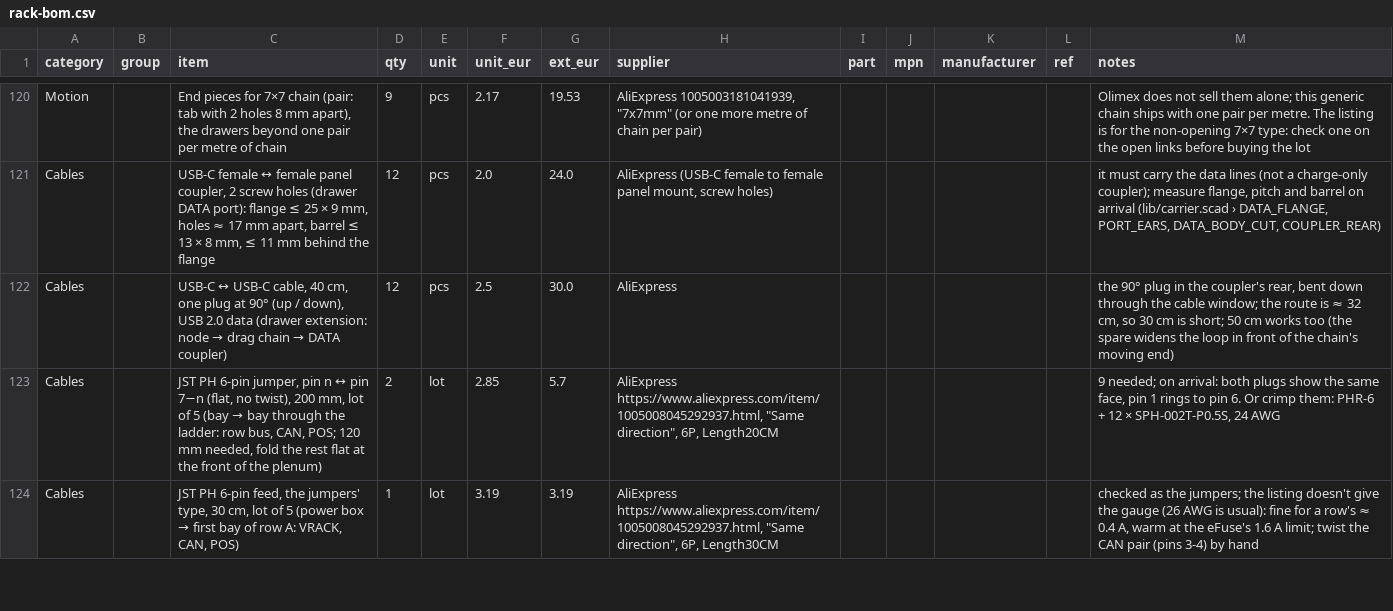
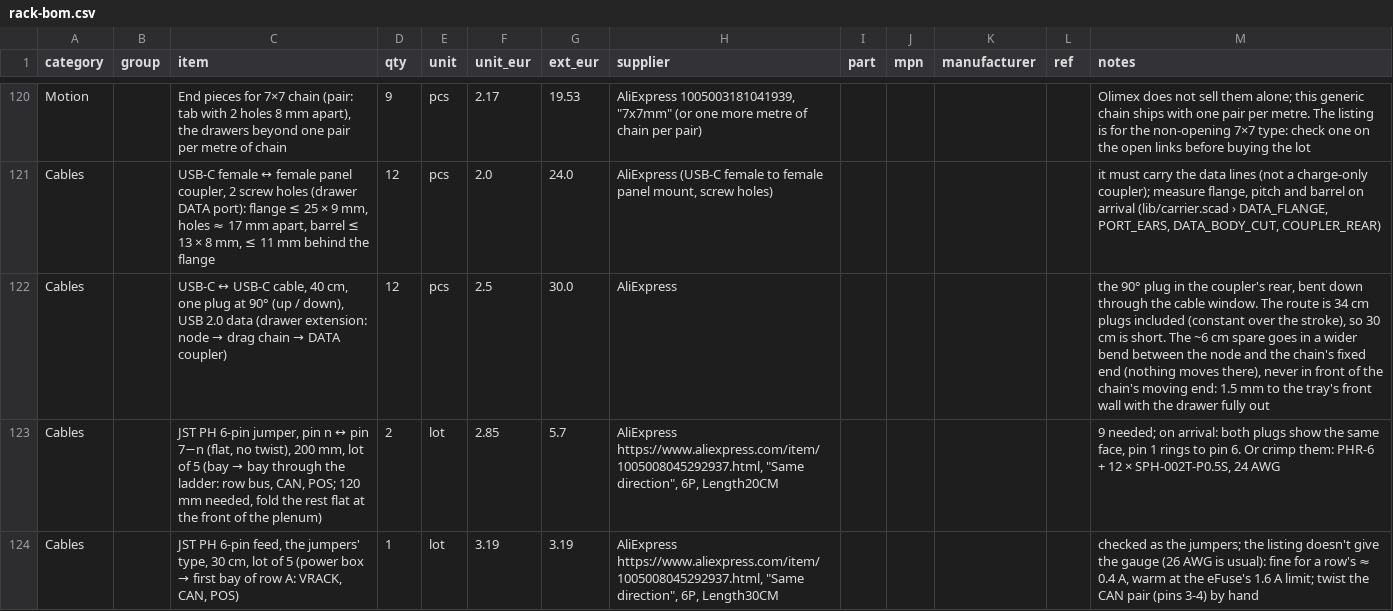
Before and after one commit to kartben/hw-testing-rack, a CSV file: bom/rack-bom.csv, drawn as a sheet; only a part is shown, gaps mark what is left out.

```diff
--- a/bom/rack-bom.csv
+++ b/bom/rack-bom.csv
@@ -121,3 +121,3 @@ Motion,,"End pieces for 7×7 chain (pair: tab with 2 holes 8 mm apart), the draw
 Cables,,"USB-C female ↔ female panel coupler, 2 screw holes (drawer DATA port): flange ≤ 25 × 9 mm, holes ≈ 17 mm apart, barrel ≤ 13 × 8 mm, ≤ 11 mm behind the flange",12,pcs,2.0,24.0,"AliExpress (USB-C female to female panel mount, screw holes)",,,,,"it must carry the data lines (not a charge-only coupler); measure flange, pitch and barrel on arrival (lib/carrier.scad › DATA_FLANGE, PORT_EARS, DATA_BODY_CUT, COUPLER_REAR)"
-Cables,,"USB-C ↔ USB-C cable, 40 cm, one plug at 90° (up / down), USB 2.0 data (drawer extension: node → drag chain → DATA coupler)",12,pcs,2.5,30.0,AliExpress,,,,,"the 90° plug in the coupler's rear, bent down through the cable window; the route is ≈ 32 cm, so 30 cm is short; 50 cm works too (the spare widens the loop in front of the chain's moving end)"
+Cables,,"USB-C ↔ USB-C cable, 40 cm, one plug at 90° (up / down), USB 2.0 data (drawer extension: node → drag chain → DATA coupler)",12,pcs,2.5,30.0,AliExpress,,,,,"the 90° plug in the coupler's rear, bent down through the cable window.  The route is 34 cm plugs included (constant over the stroke), so 30 cm is short.  The ~6 cm spare goes in a wider bend between the node and the chain's fixed end (nothing moves there), never in front of the chain's moving end: 1.5 mm to the tray's front wall with the drawer fully out"
 Cables,,"JST PH 6-pin jumper, pin n ↔ pin 7−n (flat, no twist), 200 mm, lot of 5 (bay → bay through the ladder: row bus, CAN, POS; 120 mm needed, fold the rest flat at the front of the plenum)",2,lot,2.85,5.7,"AliExpress https://www.aliexpress.com/item/1005008045292937.html, ""Same direction"", 6P, Length20CM",,,,,"9 needed; on arrival: both plugs show the same face, pin 1 rings to pin 6.  Or crimp them: PHR-6 + 12 × SPH-002T-P0.5S, 24 AWG"
```
Also changed, not shown: 2 other files.
